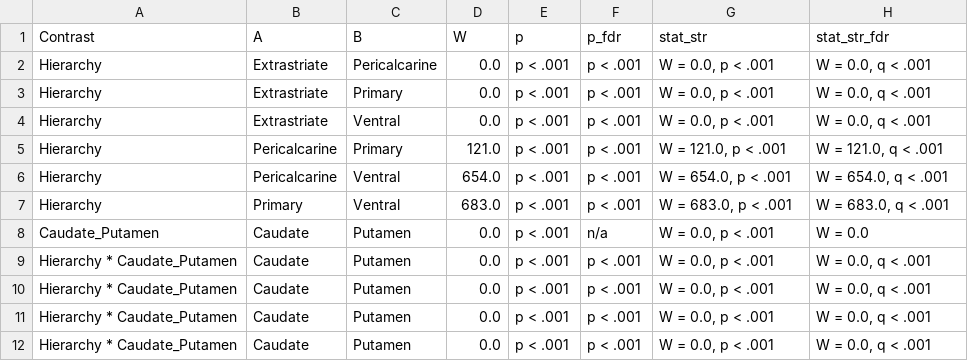
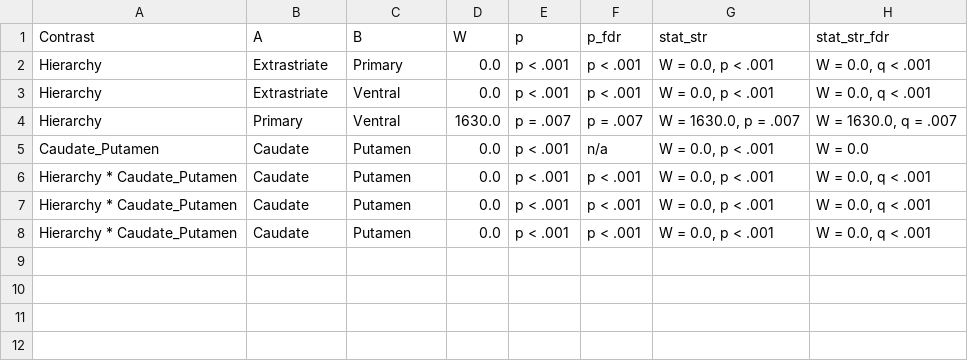
Before and after one commit to sitek/DAC1-corticostriatal-connectivity, a TSV file: stats_exports/gpexcl_visual/posthoc_vis_hier_cau.tsv, drawn as a sheet.

```diff
--- a/stats_exports/gpexcl_visual/posthoc_vis_hier_cau.tsv
+++ b/stats_exports/gpexcl_visual/posthoc_vis_hier_cau.tsv
@@ -1,10 +1,6 @@
 Contrast	A	B	W	p	p_fdr	stat_str	stat_str_fdr
-Hierarchy	Extrastriate	Pericalcarine	0.0	p < .001	p < .001	W = 0.0, p < .001	W = 0.0, q < .001
 Hierarchy	Extrastriate	Primary	0.0	p < .001	p < .001	W = 0.0, p < .001	W = 0.0, q < .001
 Hierarchy	Extrastriate	Ventral	0.0	p < .001	p < .001	W = 0.0, p < .001	W = 0.0, q < .001
-Hierarchy	Pericalcarine	Primary	121.0	p < .001	p < .001	W = 121.0, p < .001	W = 121.0, q < .001
-Hierarchy	Pericalcarine	Ventral	654.0	p < .001	p < .001	W = 654.0, p < .001	W = 654.0, q < .001
-Hierarchy	Primary	Ventral	683.0	p < .001	p < .001	W = 683.0, p < .001	W = 683.0, q < .001
+Hierarchy	Primary	Ventral	1630.0	p = .007	p = .007	W = 1630.0, p = .007	W = 1630.0, q = .007
 Caudate_Putamen	Caudate	Putamen	0.0	p < .001	n/a	W = 0.0, p < .001	W = 0.0
-Hierarchy * Caudate_Putamen	Caudate	Putamen	0.0	p < .001	p < .001	W = 0.0, p < .001	W = 0.0, q < .001
 Hierarchy * Caudate_Putamen	Caudate	Putamen	0.0	p < .001	p < .001	W = 0.0, p < .001	W = 0.0, q < .001
```
Also changed, not shown: stats_exports/gpexcl_visual/anova_vis_hier_cau.tsv, stats_exports/gpexcl_visual/anova_vis_hier_cau_rostral.tsv, 5 other files.
